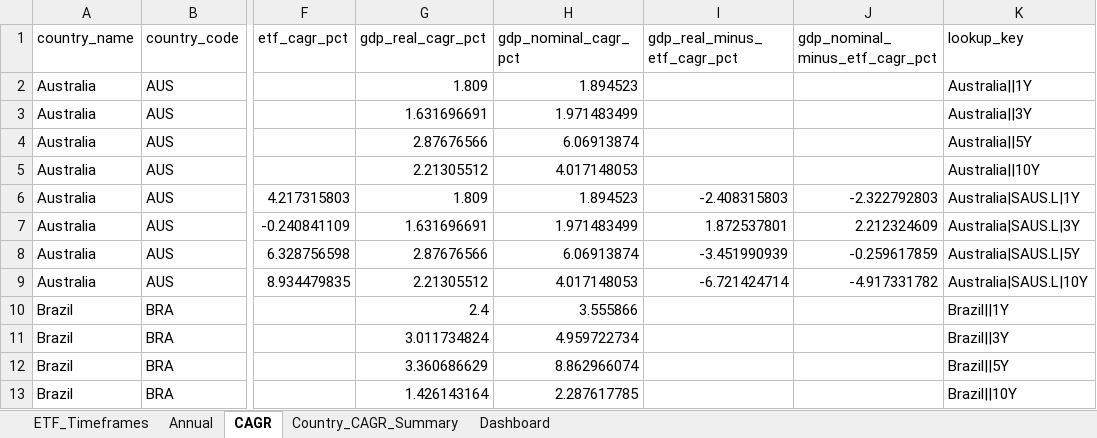
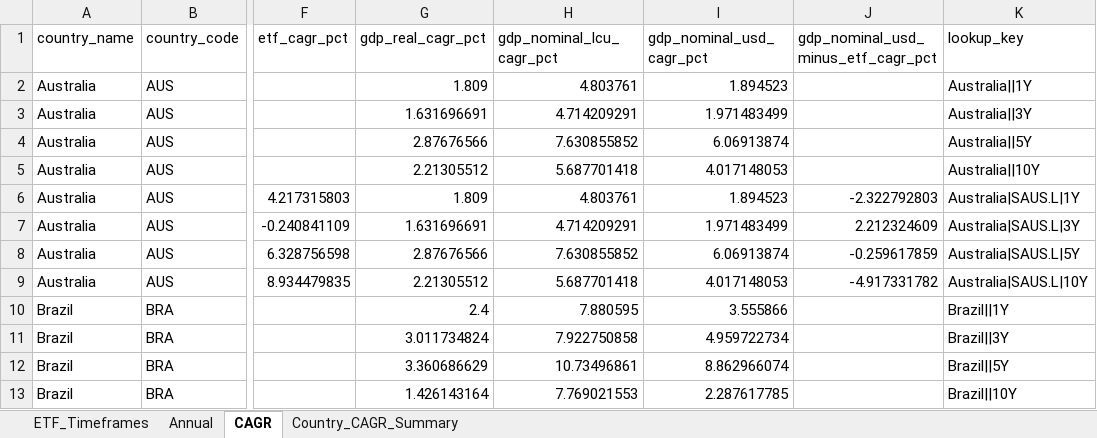
Before and after one commit to RamitChutani/macro-etf-data, an Excel workbook: data/outputs/etf_gdp_dashboard_mvp.xlsx, sheet CAGR, drawn as a sheet; only a part is shown, gaps mark what is left out; values as stored, in another font and other column widths than the file's, no borders; removed rows and columns are numbered as before the commit, all else as after; the diff names each change by its address in the sheet, - before the commit and + after, or states it on an @@ line.

Commit message:
Add LCU nominal GDP metrics and merge country focus dashboard

```diff
--- a/data/outputs/etf_gdp_dashboard_mvp.xlsx (sheet CAGR)
+++ b/data/outputs/etf_gdp_dashboard_mvp.xlsx (sheet CAGR)
-sheet tab: Dashboard
+column H (gdp_nominal_lcu_cagr_pct), rows 2-13: 4.803761 | 4.714209291 | 7.630855852 | 5.687701418 | 4.803761 | 4.714209291 | 7.630855852 | 5.687701418 | 7.880595 | 7.922750858 | 10.73496861 | 7.769021553
-column I (gdp_real_minus_etf_cagr_pct), rows 6-9: -2.408315803 | 1.872537801 | -3.451990939 | -6.721424714
-I1: gdp_nominal_cagr_pct
+I1: gdp_nominal_usd_cagr_pct
-J1: gdp_nominal_minus_etf_cagr_pct
+J1: gdp_nominal_usd_minus_etf_cagr_pct
```
Also changed, not shown: sheet Annual, sheet Country_CAGR_Summary, 5 other files.
